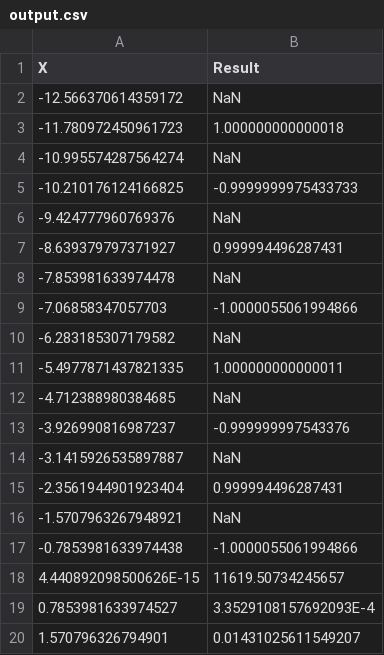
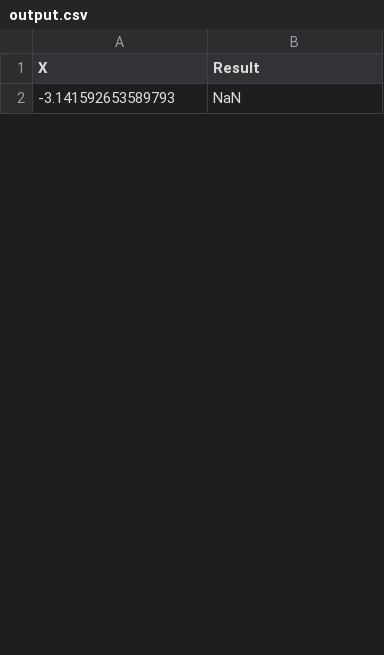
Before and after one commit to SugarBoobaItmo/TPO-lab2, a CSV file: output.csv, drawn as a sheet; only a part is shown; the diff covers the shown part only.

```diff
--- a/output.csv
+++ b/output.csv
@@ -1,20 +1,2 @@
 X, Result
--12.566370614359172,NaN
--11.780972450961723,1.000000000000018
--10.995574287564274,NaN
--10.210176124166825,-0.9999999975433733
--9.424777960769376,NaN
--8.639379797371927,0.999994496287431
--7.853981633974478,NaN
--7.06858347057703,-1.0000055061994866
--6.283185307179582,NaN
--5.4977871437821335,1.000000000000011
--4.712388980384685,NaN
--3.926990816987237,-0.999999997543376
--3.1415926535897887,NaN
--2.3561944901923404,0.999994496287431
--1.5707963267948921,NaN
--0.7853981633974438,-1.0000055061994866
-4.440892098500626E-15,11619.50734245657
-0.7853981633974527,3.3529108157692093E-4
-1.570796326794901,0.01431025611549207
+-3.141592653589793,NaN
```
Also changed, not shown: 26 added rows and 13 removed rows elsewhere in this file, 5 other files.
